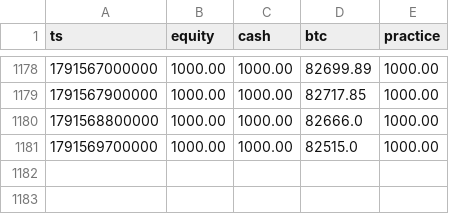
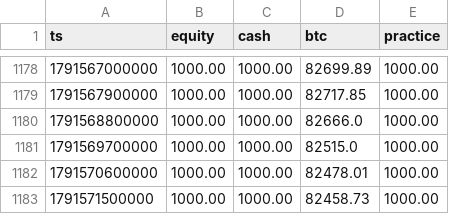
Before and after one commit to EricsonArt/ai-trading-bot, a CSV file: data/equity.csv, drawn as a sheet; only a part is shown, gaps mark what is left out.

```diff
--- a/data/equity.csv
+++ b/data/equity.csv
@@ -1181 +1181,3 @@ ts,equity,cash,btc,practice
 1791569700000,1000.00,1000.00,82515.0,1000.00
+1791570600000,1000.00,1000.00,82478.01,1000.00
+1791571500000,1000.00,1000.00,82458.73,1000.00
```
Also changed, not shown: 2 other files.
